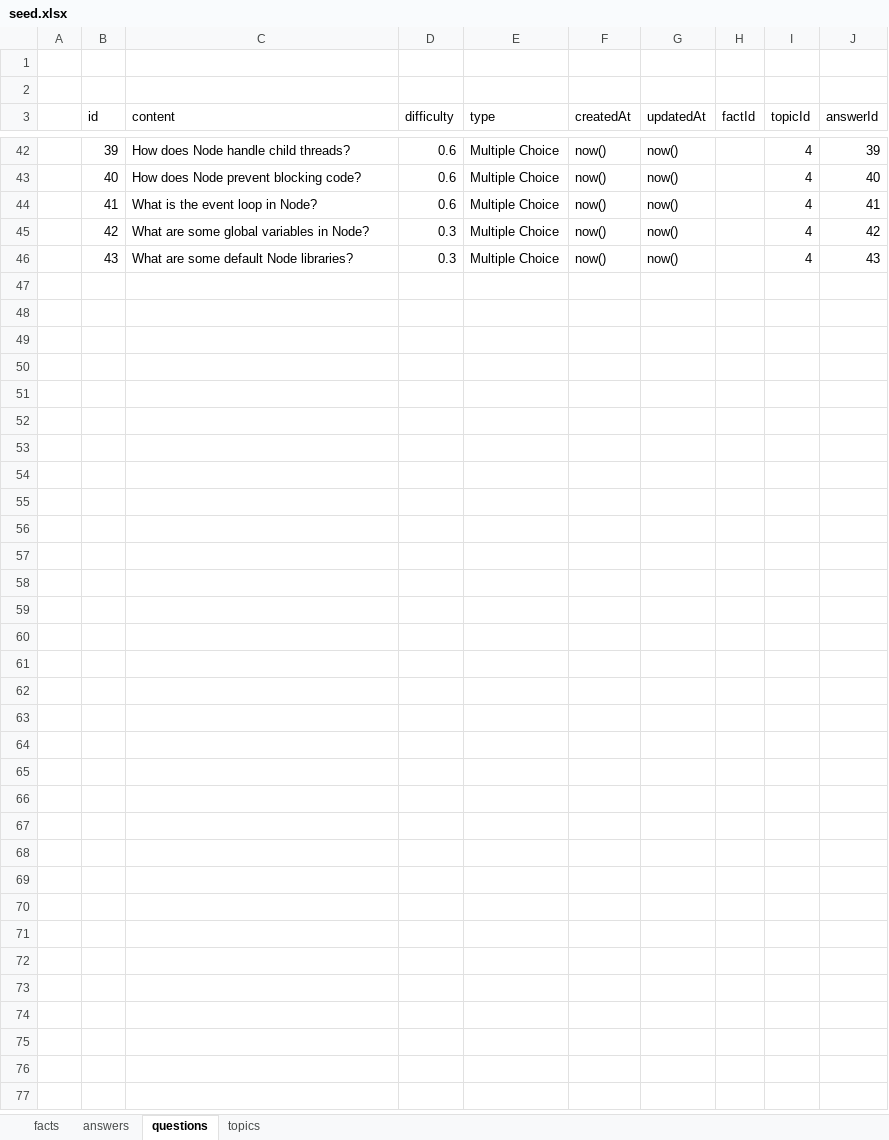
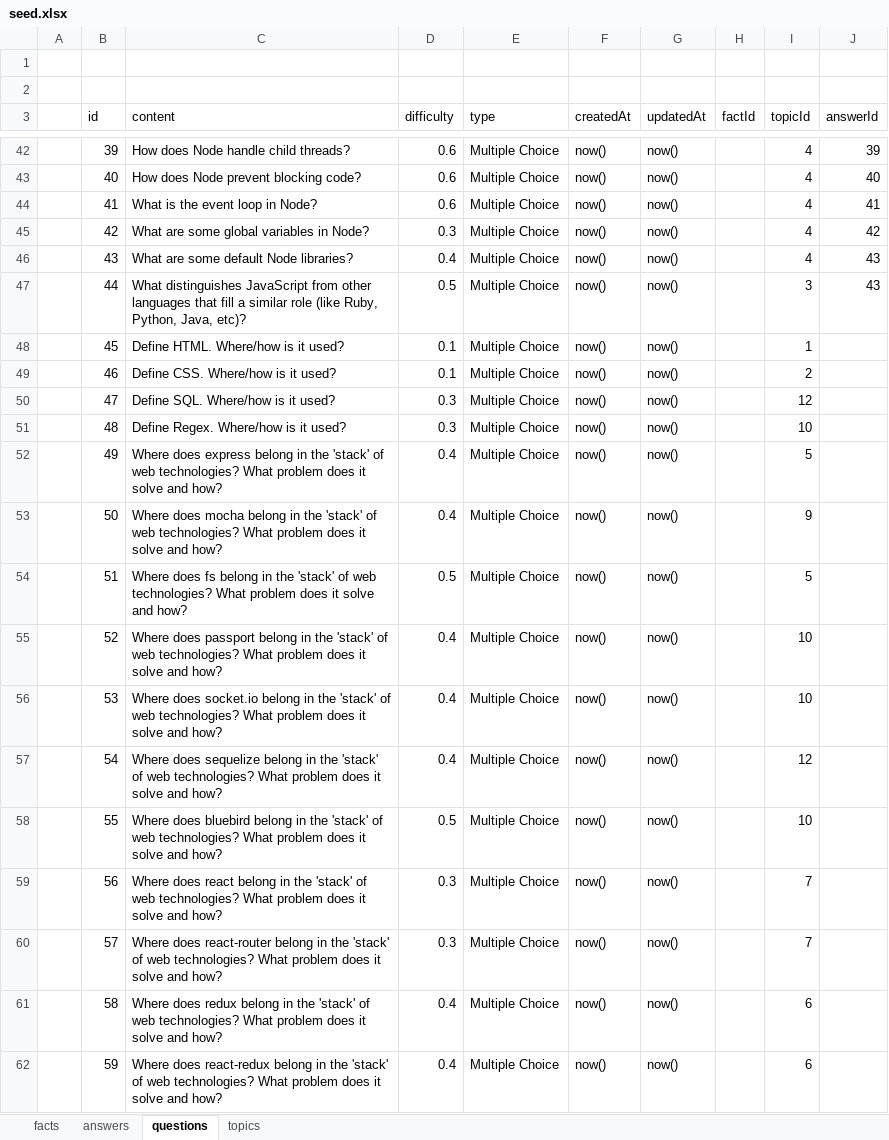
Before and after one commit to zacharymargolies/coding-question-trivia-server, an Excel workbook: seed.xlsx, sheet questions, drawn as a sheet; only a part is shown, gaps mark what is left out; values as stored, in another font and other column widths than the file's, no borders; the diff covers the shown part only; the diff names each change by its address in the sheet, - before the commit and + after, or states it on an @@ line.

```diff
--- a/seed.xlsx (sheet questions)
+++ b/seed.xlsx (sheet questions)
-D46 (difficulty): 0.3
+D46 (difficulty): 0.4
+row 47:  | 44 | What distinguishes JavaScript from other languages that fill a similar role (like Ruby, Python, Java, etc)? | 0.5 | Multiple Choice | now() | now() |  | 3 | 43
+row 48:  | 45 | Define HTML. Where/how is it used? | 0.1 | Multiple Choice | now() | now() |  | 1
+row 49:  | 46 | Define CSS. Where/how is it used? | 0.1 | Multiple Choice | now() | now() |  | 2
+row 50:  | 47 | Define SQL. Where/how is it used? | 0.3 | Multiple Choice | now() | now() |  | 12
+row 51:  | 48 | Define Regex. Where/how is it used? | 0.3 | Multiple Choice | now() | now() |  | 10
+row 52:  | 49 | Where does express belong in the 'stack' of web technologies? What problem does it solve and how? | 0.4 | Multiple Choice | now() | now() |  | 5
+row 53:  | 50 | Where does mocha belong in the 'stack' of web technologies? What problem does it solve and how? | 0.4 | Multiple Choice | now() | now() |  | 9
+row 54:  | 51 | Where does fs belong in the 'stack' of web technologies? What problem does it solve and how? | 0.5 | Multiple Choice | now() | now() |  | 5
+row 55:  | 52 | Where does passport belong in the 'stack' of web technologies? What problem does it solve and how? | 0.4 | Multiple Choice | now() | now() |  | 10
+row 56:  | 53 | Where does socket.io belong in the 'stack' of web technologies? What problem does it solve and how? | 0.4 | Multiple Choice | now() | now() |  | 10
+row 57:  | 54 | Where does sequelize belong in the 'stack' of web technologies? What problem does it solve and how? | 0.4 | Multiple Choice | now() | now() |  | 12
+row 58:  | 55 | Where does bluebird belong in the 'stack' of web technologies? What problem does it solve and how? | 0.5 | Multiple Choice | now() | now() |  | 10
+row 59:  | 56 | Where does react belong in the 'stack' of web technologies? What problem does it solve and how? | 0.3 | Multiple Choice | now() | now() |  | 7
+row 60:  | 57 | Where does react-router belong in the 'stack' of web technologies? What problem does it solve and how? | 0.3 | Multiple Choice | now() | now() |  | 7
+row 61:  | 58 | Where does redux belong in the 'stack' of web technologies? What problem does it solve and how? | 0.4 | Multiple Choice | now() | now() |  | 6
+row 62:  | 59 | Where does react-redux belong in the 'stack' of web technologies? What problem does it solve and how? | 0.4 | Multiple Choice | now() | now() |  | 6
```
Also changed, not shown: 144 added rows and 31 edited cells elsewhere in this sheet, sheet topics, 6 other files.
